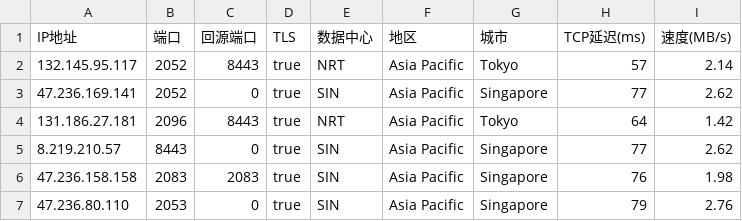
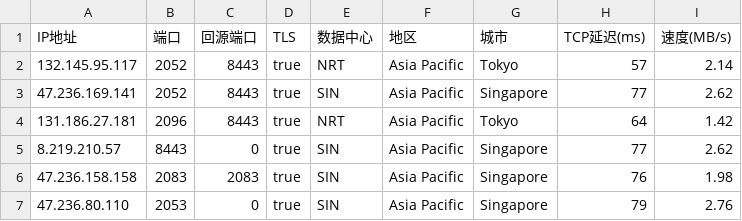
Before and after one commit to luya01/dyq, a CSV file: AS0-0-HKG.csv, drawn as a sheet.

Commit message:
Update AS0-0-HKG.csv

```diff
--- a/AS0-0-HKG.csv
+++ b/AS0-0-HKG.csv
@@ -2,3 +2,3 @@
 132.145.95.117,2052,8443,true,NRT,Asia Pacific,Tokyo,57,2.14
-47.236.169.141,2052,0,true,SIN,Asia Pacific,Singapore,77,2.62
+47.236.169.141,2052,8443,true,SIN,Asia Pacific,Singapore,77,2.62
 131.186.27.181,2096,8443,true,NRT,Asia Pacific,Tokyo,64,1.42
```
